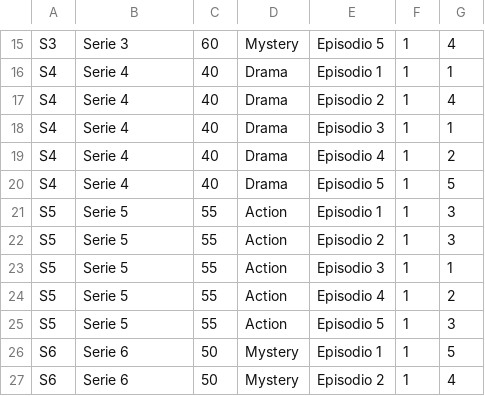
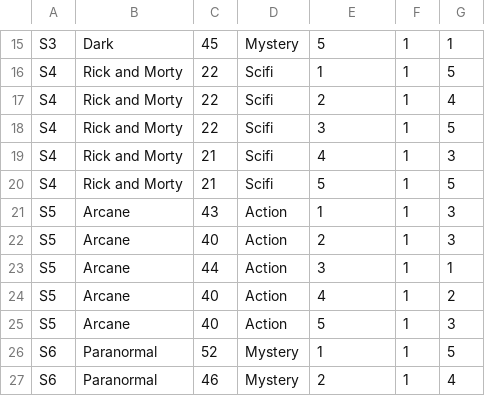
Before and after one commit to sof2505/Integrative-Project, a CSV file: series.csv, drawn as a sheet; only a part is shown, gaps mark what is left out; removed rows and columns are numbered as before the commit, all else as after; the diff covers the shown part only; the diff names each change by its address in the sheet, - before the commit and + after, or states it on an @@ line.

```diff
--- a/series.csv
+++ b/series.csv
-B15: Serie 3
+B15: Dark
-C15: 60
+C15: 45
-E15: Episodio 5
+E15: 5
-G15: 4
+G15: 1
-row 16: S4 | Serie 4 | 40 | Drama | Episodio 1 | 1 | 1
+row 16: S4 | Rick and Morty | 22 | Scifi | 1 | 1 | 5
-B17: Serie 4
+B17: Rick and Morty
-C17: 40
+C17: 22
-D17: Drama
+D17: Scifi
-E17: Episodio 2
+E17: 2
-row 18: S4 | Serie 4 | 40 | Drama | Episodio 3 | 1 | 1
-row 19: S4 | Serie 4 | 40 | Drama | Episodio 4 | 1 | 2
+row 18: S4 | Rick and Morty | 22 | Scifi | 3 | 1 | 5
+row 19: S4 | Rick and Morty | 21 | Scifi | 4 | 1 | 3
-B20: Serie 4
+B20: Rick and Morty
-C20: 40
+C20: 21
-D20: Drama
+D20: Scifi
-E20: Episodio 5
+E20: 5
-B21:B25: Serie 5
+B21:B25: Arcane
-C21: 55
+C21: 43
-E21: Episodio 1
+E21: 1
-C22: 55
+C22: 40
-E22: Episodio 2
+E22: 2
-C23: 55
+C23: 44
-E23: Episodio 3
+E23: 3
-C24:C25: 55
+C24:C25: 40
-E24: Episodio 4
+E24: 4
-E25: Episodio 5
+E25: 5
-B26:B27: Serie 6
+B26:B27: Paranormal
-C26: 50
+C26: 52
-E26: Episodio 1
+E26: 1
-C27: 50
+C27: 46
-E27: Episodio 2
+E27: 2
```
Also changed, not shown: 121 edited cells elsewhere in this file, movies.csv, 6 other files.
